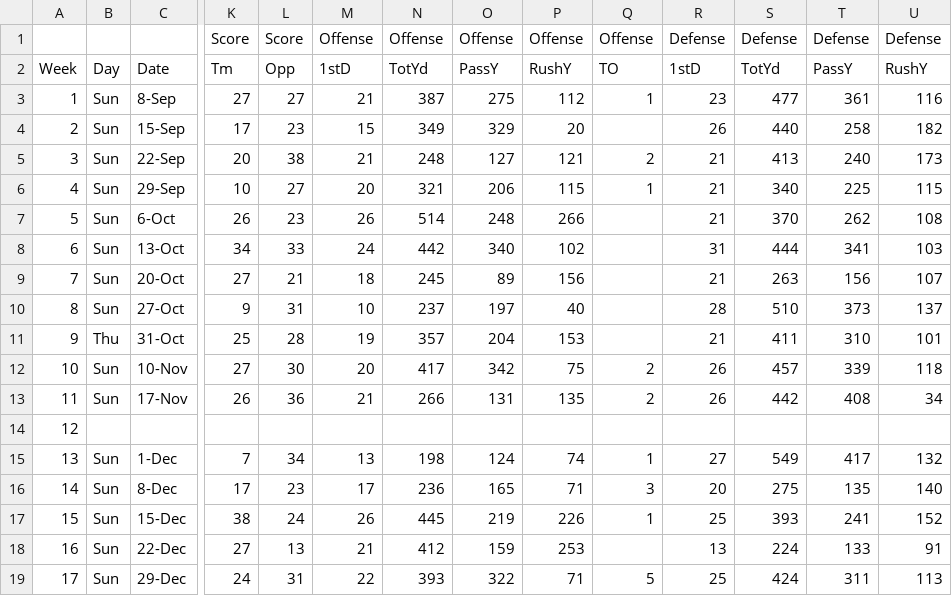
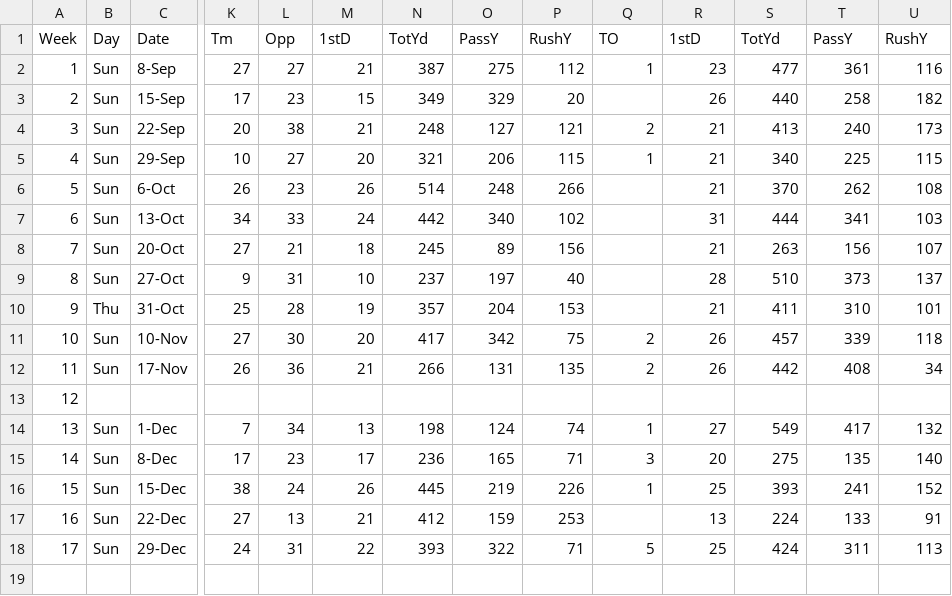
Before and after one commit to dnaz312/NFL-Score-Prediction-Model, a CSV file: CSVS/Cardinals.csv, drawn as a sheet; only a part is shown, gaps mark what is left out; rows hold the shown columns only; the diff names each change by its address in the sheet, - before the commit and + after, or states it on an @@ line.

```diff
--- a/CSVS/Cardinals.csv
+++ b/CSVS/Cardinals.csv
-row 1:  |  |  | Score | Score | Offense | Offense | Offense | Offense | Offense | Defense | Defense | Defense | Defense
```
Also changed, not shown: 1 other file.
